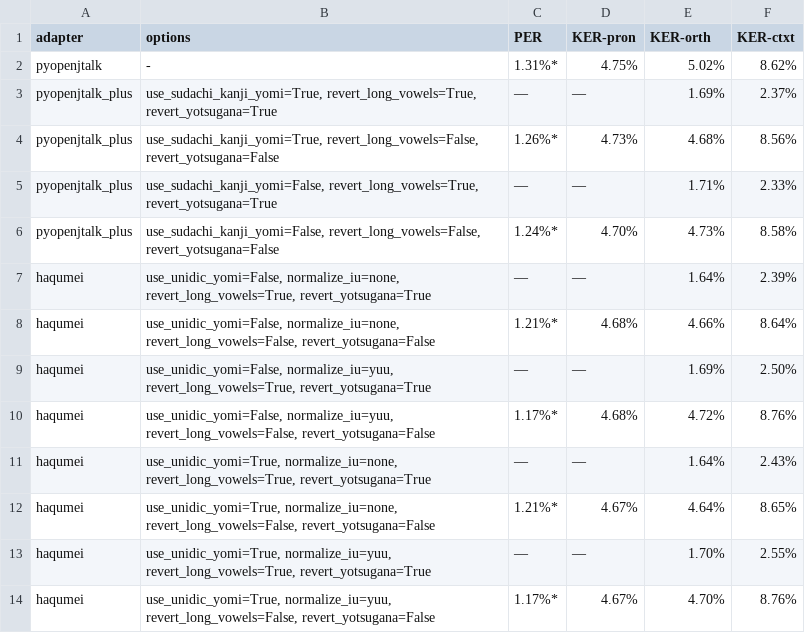
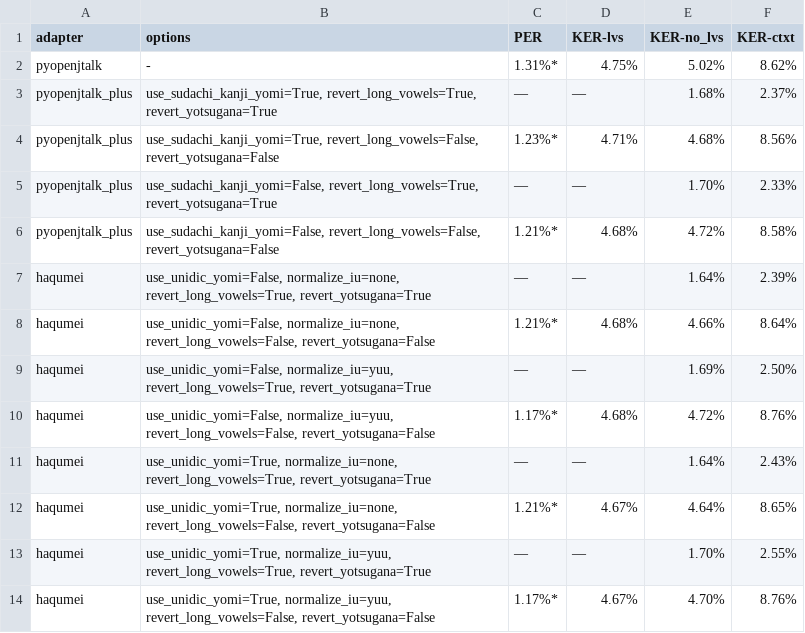
Before and after one commit to o24s/japanese-g2p-benchmark, a TSV file: results/results.tsv, drawn as a sheet.

Commit message:
update benchmark results with latest pyopenjtalk-plus

```diff
--- a/results/results.tsv
+++ b/results/results.tsv
@@ -1,7 +1,7 @@
-adapter	options	PER	KER-pron	KER-orth	KER-ctxt
+adapter	options	PER	KER-lvs	KER-no_lvs	KER-ctxt
 pyopenjtalk	-	1.31%*	4.75%	5.02%	8.62%
-pyopenjtalk_plus	use_sudachi_kanji_yomi=True, revert_long_vowels=True, revert_yotsugana=True	—	—	1.69%	2.37%
-pyopenjtalk_plus	use_sudachi_kanji_yomi=True, revert_long_vowels=False, revert_yotsugana=False	1.26%*	4.73%	4.68%	8.56%
-pyopenjtalk_plus	use_sudachi_kanji_yomi=False, revert_long_vowels=True, revert_yotsugana=True	—	—	1.71%	2.33%
-pyopenjtalk_plus	use_sudachi_kanji_yomi=False, revert_long_vowels=False, revert_yotsugana=False	1.24%*	4.70%	4.73%	8.58%
+pyopenjtalk_plus	use_sudachi_kanji_yomi=True, revert_long_vowels=True, revert_yotsugana=True	—	—	1.68%	2.37%
+pyopenjtalk_plus	use_sudachi_kanji_yomi=True, revert_long_vowels=False, revert_yotsugana=False	1.23%*	4.71%	4.68%	8.56%
+pyopenjtalk_plus	use_sudachi_kanji_yomi=False, revert_long_vowels=True, revert_yotsugana=True	—	—	1.70%	2.33%
+pyopenjtalk_plus	use_sudachi_kanji_yomi=False, revert_long_vowels=False, revert_yotsugana=False	1.21%*	4.68%	4.72%	8.58%
 haqumei	use_unidic_yomi=False, normalize_iu=none, revert_long_vowels=True, revert_yotsugana=True	—	—	1.64%	2.39%
```
Also changed, not shown: 10 other files.
